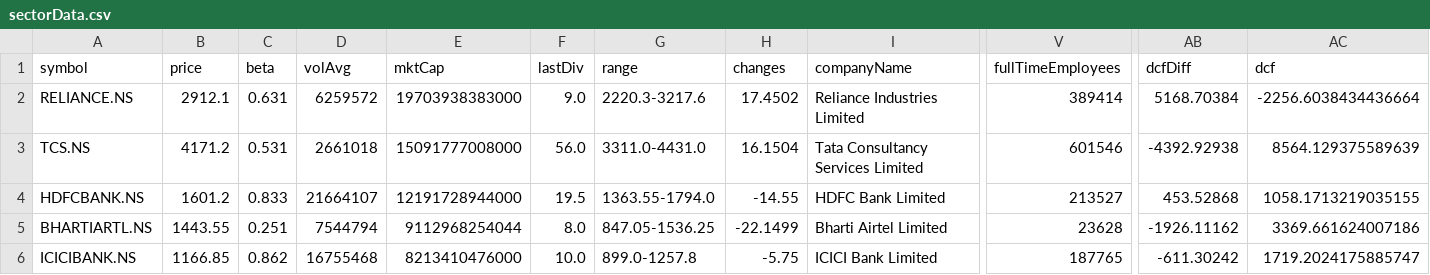
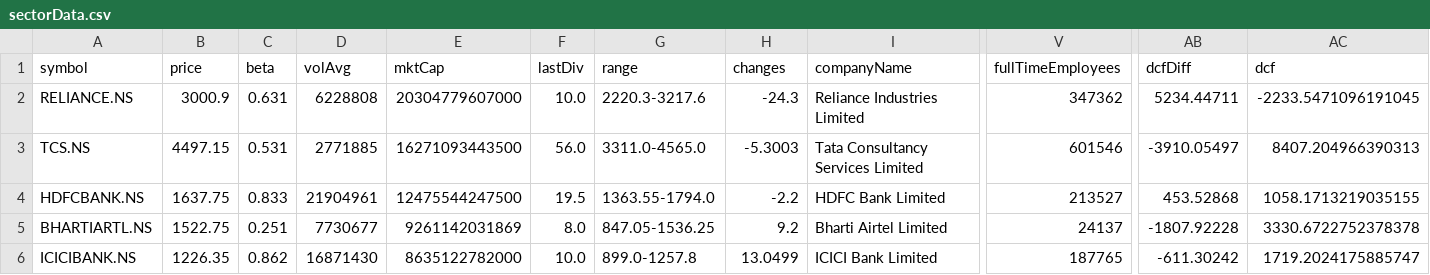
Before and after one commit to Khush-HFT/LFT, a CSV file: IFT/sectorData.csv, drawn as a sheet; only a part is shown, gaps mark what is left out; the diff names each change by its address in the sheet, - before the commit and + after, or states it on an @@ line.

```diff
--- a/IFT/sectorData.csv
+++ b/IFT/sectorData.csv
-B2 (price): 2912.1
+B2 (price): 3000.9
-D2 (volAvg): 6259572
+D2 (volAvg): 6228808
-E2 (mktCap): 19703938383000
+E2 (mktCap): 20304779607000
-F2 (lastDiv): 9.0
+F2 (lastDiv): 10.0
-H2 (changes): 17.4502
+H2 (changes): -24.3
-V2 (fullTimeEmployees): 389414
+V2 (fullTimeEmployees): 347362
-AB2 (dcfDiff): 5168.70384
+AB2 (dcfDiff): 5234.44711
-AC2 (dcf): -2256.6038434436664
+AC2 (dcf): -2233.5471096191045
-B3 (price): 4171.2
+B3 (price): 4497.15
-D3 (volAvg): 2661018
+D3 (volAvg): 2771885
-E3 (mktCap): 15091777008000
+E3 (mktCap): 16271093443500
-G3 (range): 3311.0-4431.0
+G3 (range): 3311.0-4565.0
-H3 (changes): 16.1504
+H3 (changes): -5.3003
-AB3 (dcfDiff): -4392.92938
+AB3 (dcfDiff): -3910.05497
-AC3 (dcf): 8564.129375589639
+AC3 (dcf): 8407.204966390313
-B4 (price): 1601.2
+B4 (price): 1637.75
-D4 (volAvg): 21664107
+D4 (volAvg): 21904961
-E4 (mktCap): 12191728944000
+E4 (mktCap): 12475544247500
-H4 (changes): -14.55
+H4 (changes): -2.2
-B5 (price): 1443.55
+B5 (price): 1522.75
-D5 (volAvg): 7544794
+D5 (volAvg): 7730677
-E5 (mktCap): 9112968254044
+E5 (mktCap): 9261142031869
-H5 (changes): -22.1499
+H5 (changes): 9.2
-V5 (fullTimeEmployees): 23628
+V5 (fullTimeEmployees): 24137
-AB5 (dcfDiff): -1926.11162
+AB5 (dcfDiff): -1807.92228
-AC5 (dcf): 3369.661624007186
+AC5 (dcf): 3330.6722752378378
-B6 (price): 1166.85
+B6 (price): 1226.35
-D6 (volAvg): 16755468
+D6 (volAvg): 16871430
-E6 (mktCap): 8213410476000
+E6 (mktCap): 8635122782000
-H6 (changes): -5.75
+H6 (changes): 13.0499
```
Also changed, not shown: IFT/fundamentalData.csv, 7 other files.
